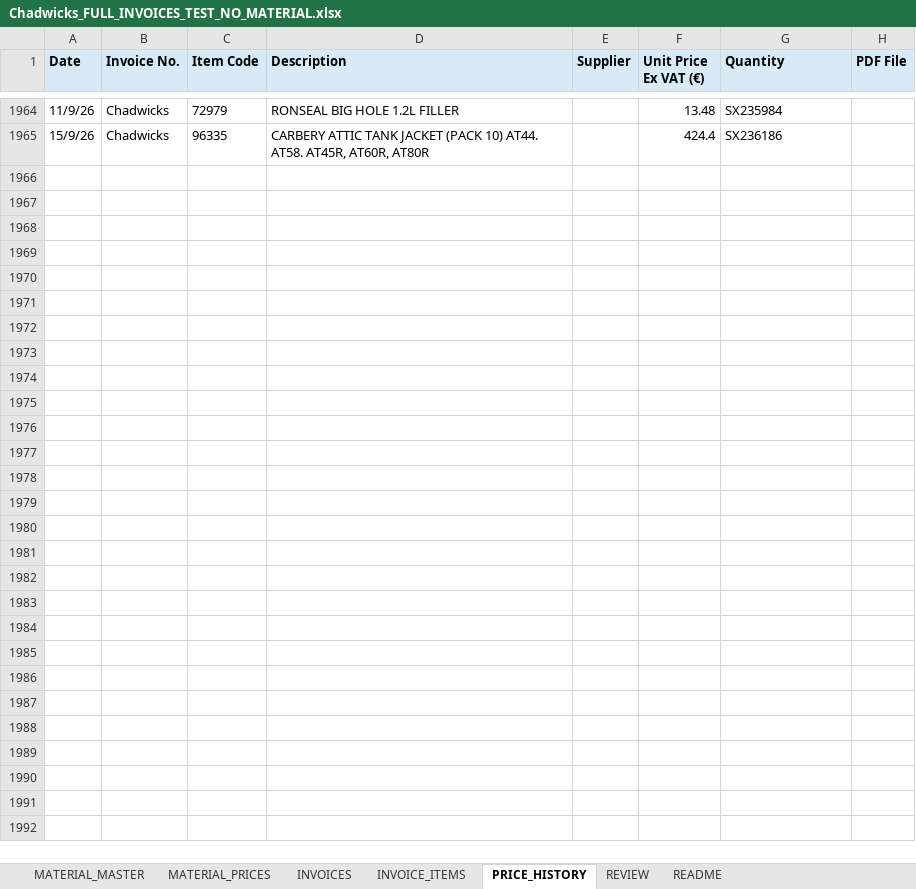
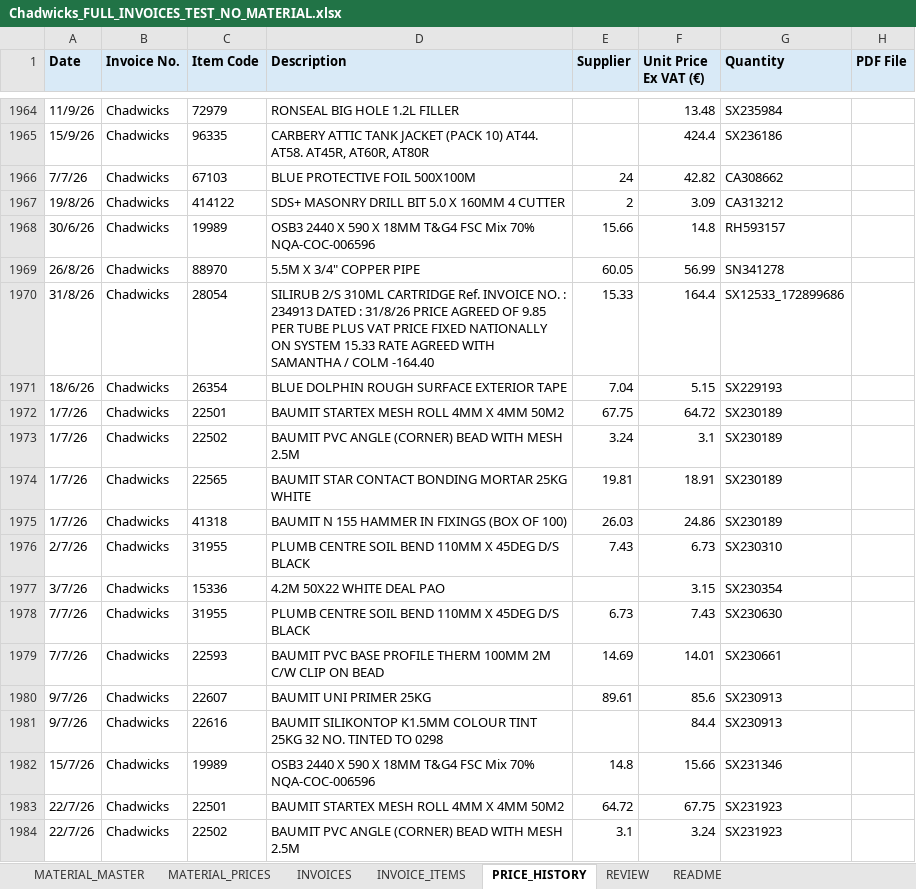
Before and after one commit to George-giorgi/StokPriseUpdate, an Excel workbook: Chadwicks/Chadwicks_FULL_INVOICES_TEST_NO_MATERIAL.xlsx, sheet PRICE_HISTORY, drawn as a sheet; only a part is shown, gaps mark what is left out; values as stored, in another font and other column widths than the file's, no borders; the diff covers the shown part only; the diff names each change by its address in the sheet, - before the commit and + after, or states it on an @@ line.

```diff
--- a/Chadwicks/Chadwicks_FULL_INVOICES_TEST_NO_MATERIAL.xlsx (sheet PRICE_HISTORY)
+++ b/Chadwicks/Chadwicks_FULL_INVOICES_TEST_NO_MATERIAL.xlsx (sheet PRICE_HISTORY)
+row 1966: 7/7/26 | Chadwicks | 67103 | BLUE PROTECTIVE FOIL 500X100M | 24 | 42.82 | CA308662
+row 1967: 19/8/26 | Chadwicks | 414122 | SDS+ MASONRY DRILL BIT 5.0 X 160MM 4 CUTTER | 2 | 3.09 | CA313212
+row 1968: 30/6/26 | Chadwicks | 19989 | OSB3 2440 X 590 X 18MM T&G4 FSC Mix 70% NQA-COC-006596 | 15.66 | 14.8 | RH593157
+row 1969: 26/8/26 | Chadwicks | 88970 | 5.5M X 3/4" COPPER PIPE | 60.05 | 56.99 | SN341278
+row 1970: 31/8/26 | Chadwicks | 28054 | SILIRUB 2/S 310ML CARTRIDGE Ref. INVOICE NO. : 234913 DATED : 31/8/26 PRICE AGREED OF 9.85 PER TUBE PLUS VAT PRICE FIXED NATIONALLY ON SYSTEM 15.33 RATE AGREED WITH SAMANTHA / COLM -164.40 | 15.33 | 164.4 | SX12533_172899686
+row 1971: 18/6/26 | Chadwicks | 26354 | BLUE DOLPHIN ROUGH SURFACE EXTERIOR TAPE | 7.04 | 5.15 | SX229193
+row 1972: 1/7/26 | Chadwicks | 22501 | BAUMIT STARTEX MESH ROLL 4MM X 4MM 50M2 | 67.75 | 64.72 | SX230189
+row 1973: 1/7/26 | Chadwicks | 22502 | BAUMIT PVC ANGLE (CORNER) BEAD WITH MESH 2.5M | 3.24 | 3.1 | SX230189
+row 1974: 1/7/26 | Chadwicks | 22565 | BAUMIT STAR CONTACT BONDING MORTAR 25KG WHITE | 19.81 | 18.91 | SX230189
+row 1975: 1/7/26 | Chadwicks | 41318 | BAUMIT N 155 HAMMER IN FIXINGS (BOX OF 100) | 26.03 | 24.86 | SX230189
+row 1976: 2/7/26 | Chadwicks | 31955 | PLUMB CENTRE SOIL BEND 110MM X 45DEG D/S BLACK | 7.43 | 6.73 | SX230310
+row 1977: 3/7/26 | Chadwicks | 15336 | 4.2M 50X22 WHITE DEAL PAO |  | 3.15 | SX230354
+row 1978: 7/7/26 | Chadwicks | 31955 | PLUMB CENTRE SOIL BEND 110MM X 45DEG D/S BLACK | 6.73 | 7.43 | SX230630
+row 1979: 7/7/26 | Chadwicks | 22593 | BAUMIT PVC BASE PROFILE THERM 100MM 2M C/W CLIP ON BEAD | 14.69 | 14.01 | SX230661
+row 1980: 9/7/26 | Chadwicks | 22607 | BAUMIT UNI PRIMER 25KG | 89.61 | 85.6 | SX230913
+row 1981: 9/7/26 | Chadwicks | 22616 | BAUMIT SILIKONTOP K1.5MM COLOUR TINT 25KG 32 NO. TINTED TO 0298 |  | 84.4 | SX230913
+row 1982: 15/7/26 | Chadwicks | 19989 | OSB3 2440 X 590 X 18MM T&G4 FSC Mix 70% NQA-COC-006596 | 14.8 | 15.66 | SX231346
+row 1983: 22/7/26 | Chadwicks | 22501 | BAUMIT STARTEX MESH ROLL 4MM X 4MM 50M2 | 64.72 | 67.75 | SX231923
+row 1984: 22/7/26 | Chadwicks | 22502 | BAUMIT PVC ANGLE (CORNER) BEAD WITH MESH 2.5M | 3.1 | 3.24 | SX231923
```
Also changed, not shown: 102 added rows elsewhere in this sheet, sheet MATERIAL_PRICES, Airpacks/Airpacks_MATERIAL_PRICES_BEFORE_FINAL_FIXED_V7_CLEAN.xlsx, Archers/Archers_MATERIAL_PRICES.xlsx, 18 other files.
